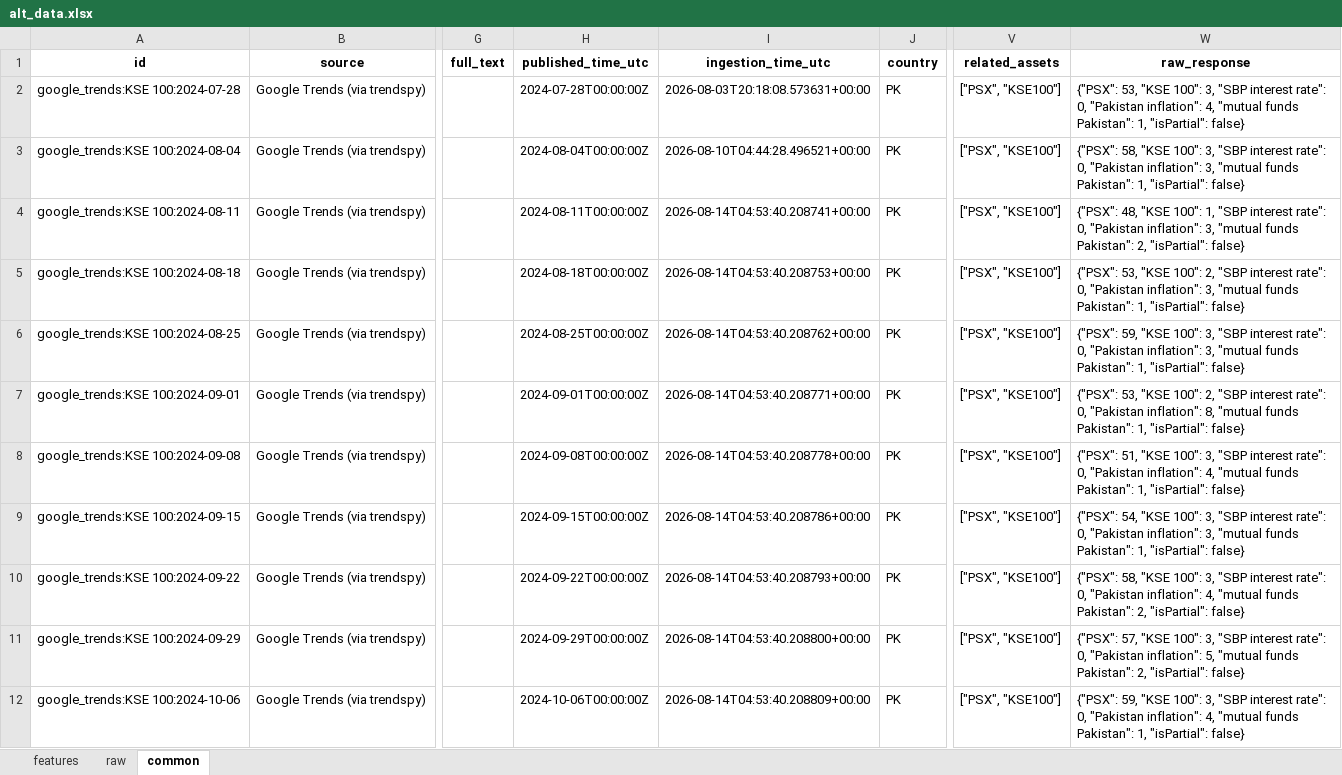
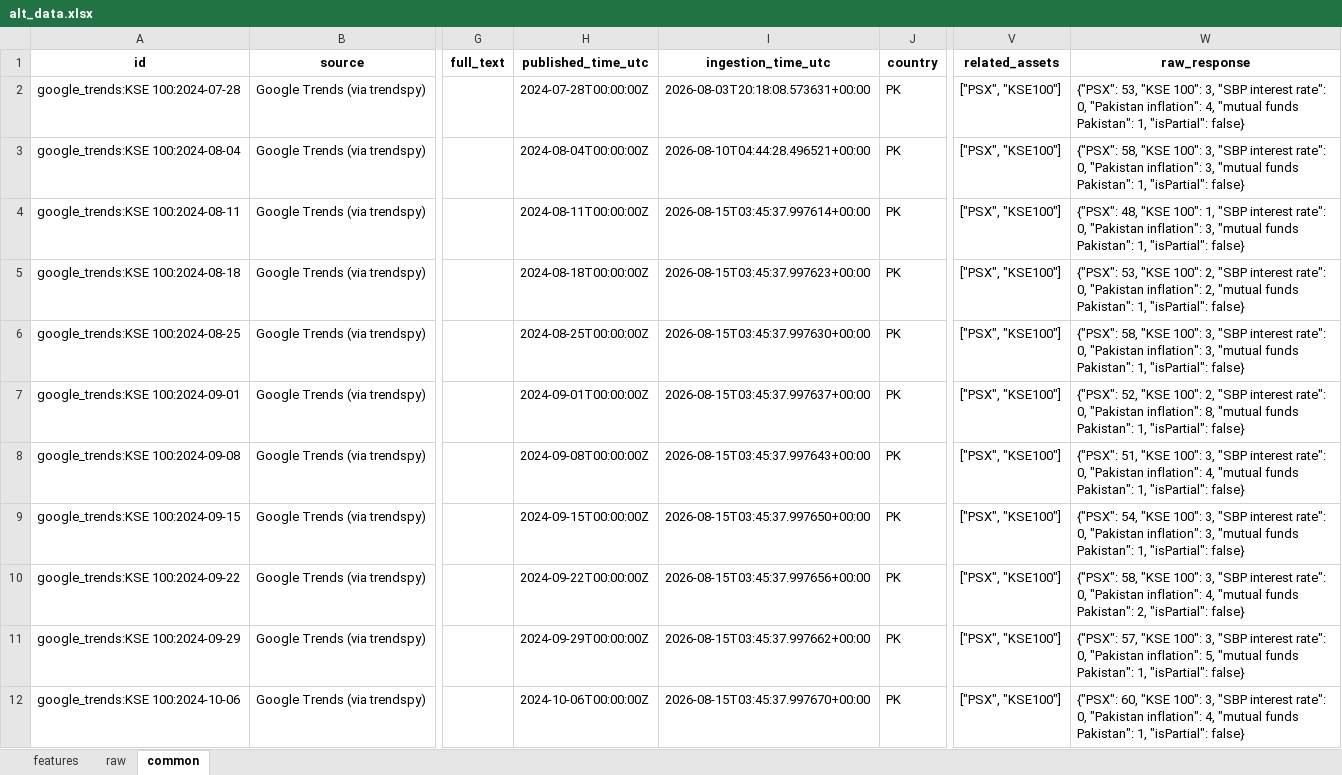
Before and after one commit to Alphaworkss/Fund-Forge, an Excel workbook: Google_Trends_Pipeline/alt_data.xlsx, sheet common, drawn as a sheet; only a part is shown, gaps mark what is left out; values as stored, in another font and other column widths than the file's, no borders; the diff covers the shown part only; the diff names each change by its address in the sheet, - before the commit and + after, or states it on an @@ line.

```diff
--- a/Google_Trends_Pipeline/alt_data.xlsx (sheet common)
+++ b/Google_Trends_Pipeline/alt_data.xlsx (sheet common)
-I4 (ingestion_time_utc): 2026-08-14T04:53:40.208741+00:00
+I4 (ingestion_time_utc): 2026-08-15T03:45:37.997614+00:00
-W4 (raw_response): …funds Pakistan": 2, "isPartial": false}
+W4 (raw_response): …funds Pakistan": 1, "isPartial": false}
-I5 (ingestion_time_utc): 2026-08-14T04:53:40.208753+00:00
+I5 (ingestion_time_utc): 2026-08-15T03:45:37.997623+00:00
-W5 (raw_response): …"Pakistan inflation": 3, "mutual funds…
+W5 (raw_response): …"Pakistan inflation": 2, "mutual funds…
-I6 (ingestion_time_utc): 2026-08-14T04:53:40.208762+00:00
+I6 (ingestion_time_utc): 2026-08-15T03:45:37.997630+00:00
-W6 (raw_response): {"PSX": 59, "KSE 100":…
+W6 (raw_response): {"PSX": 58, "KSE 100":…
-I7 (ingestion_time_utc): 2026-08-14T04:53:40.208771+00:00
+I7 (ingestion_time_utc): 2026-08-15T03:45:37.997637+00:00
-W7 (raw_response): {"PSX": 53, "KSE 100":…
+W7 (raw_response): {"PSX": 52, "KSE 100":…
-I8 (ingestion_time_utc): 2026-08-14T04:53:40.208778+00:00
+I8 (ingestion_time_utc): 2026-08-15T03:45:37.997643+00:00
-I9 (ingestion_time_utc): 2026-08-14T04:53:40.208786+00:00
+I9 (ingestion_time_utc): 2026-08-15T03:45:37.997650+00:00
-I10 (ingestion_time_utc): 2026-08-14T04:53:40.208793+00:00
+I10 (ingestion_time_utc): 2026-08-15T03:45:37.997656+00:00
-I11 (ingestion_time_utc): 2026-08-14T04:53:40.208800+00:00
+I11 (ingestion_time_utc): 2026-08-15T03:45:37.997662+00:00
-W11 (raw_response): …funds Pakistan": 2, "isPartial": false}
+W11 (raw_response): …funds Pakistan": 1, "isPartial": false}
-I12 (ingestion_time_utc): 2026-08-14T04:53:40.208809+00:00
+I12 (ingestion_time_utc): 2026-08-15T03:45:37.997670+00:00
-W12 (raw_response): {"PSX": 59, "KSE 100":…
+W12 (raw_response): {"PSX": 60, "KSE 100":…
```
Also changed, not shown: 950 edited cells elsewhere in this sheet, sheet features, sheet raw, 1 other file.
